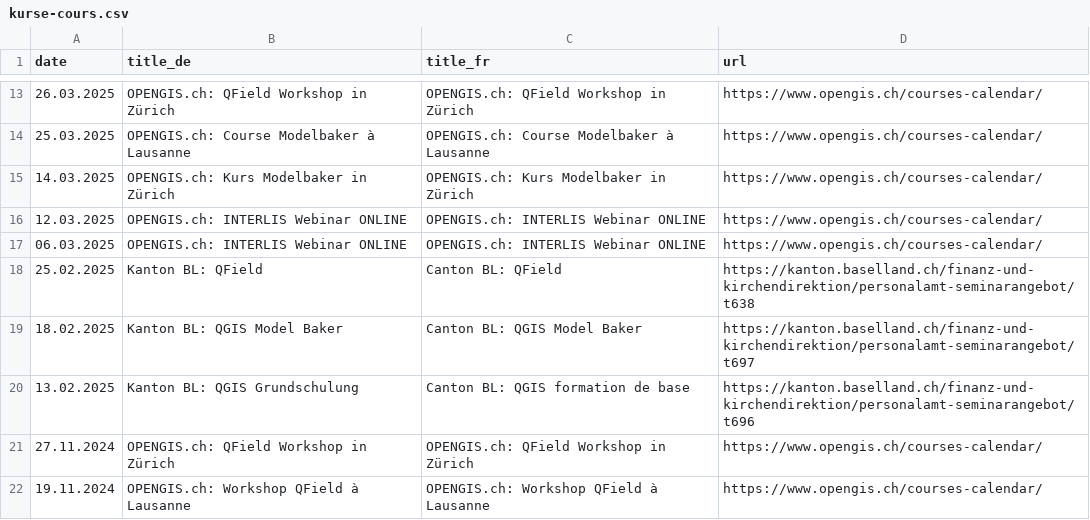
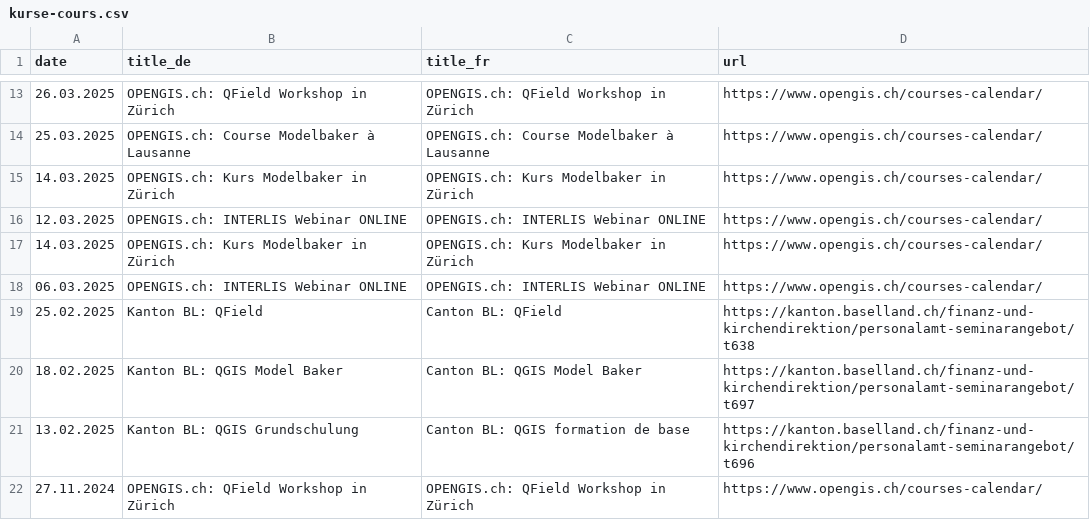
Before and after one commit to qgis-ch/qgis-ch-website, a CSV file: _data/kurse-cours.csv, drawn as a sheet; only a part is shown, gaps mark what is left out; the shorter side is filled out with more unchanged rows.

Commit message:
Update kurse-cours.csv (#20)
Co-authored-by: webrian <webrian@users.noreply.github.com>

```diff
--- a/_data/kurse-cours.csv
+++ b/_data/kurse-cours.csv
@@ -16,2 +16,3 @@ date,title_de,title_fr,url
 12.03.2025, OPENGIS.ch: INTERLIS Webinar ONLINE,OPENGIS.ch: INTERLIS Webinar ONLINE,https://www.opengis.ch/courses-calendar/
+14.03.2025,OPENGIS.ch: Kurs Modelbaker in Zürich,OPENGIS.ch: Kurs Modelbaker in Zürich,https://www.opengis.ch/courses-calendar/
 06.03.2025,	OPENGIS.ch: INTERLIS Webinar ONLINE,	OPENGIS.ch: INTERLIS Webinar ONLINE,	https://www.opengis.ch/courses-calendar/	
```
